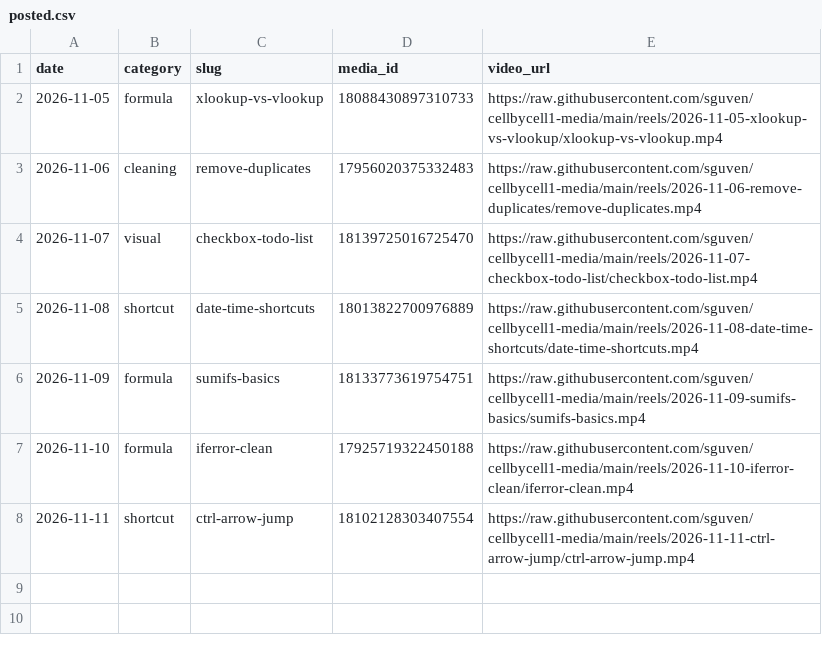
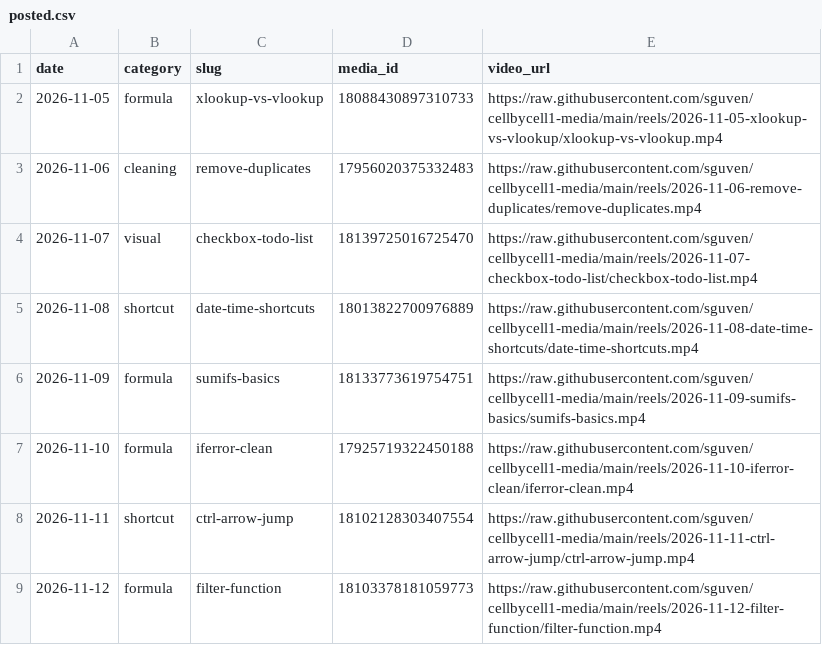
Before and after one commit to sguven/cellbycell1-media, a CSV file: content/posted.csv, drawn as a sheet.

```diff
--- a/content/posted.csv
+++ b/content/posted.csv
@@ -8 +8,2 @@ date,category,slug,media_id,video_url
 2026-11-11,shortcut,ctrl-arrow-jump,18102128303407554,https://raw.githubusercontent.com/sguven/cellbycell1-media/main/reels/2026-11-11-ctrl-arrow-jump/ctrl-arrow-jump.mp4
+2026-11-12,formula,filter-function,18103378181059773,https://raw.githubusercontent.com/sguven/cellbycell1-media/main/reels/2026-11-12-filter-function/filter-function.mp4
```
